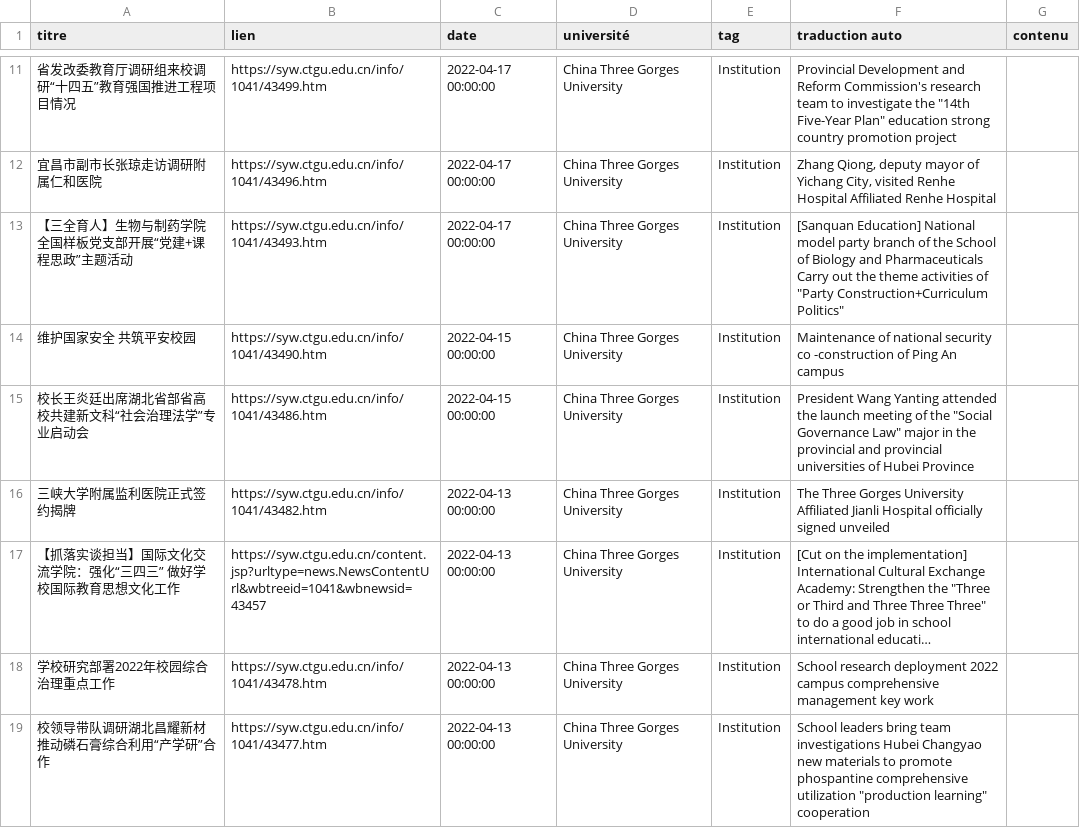
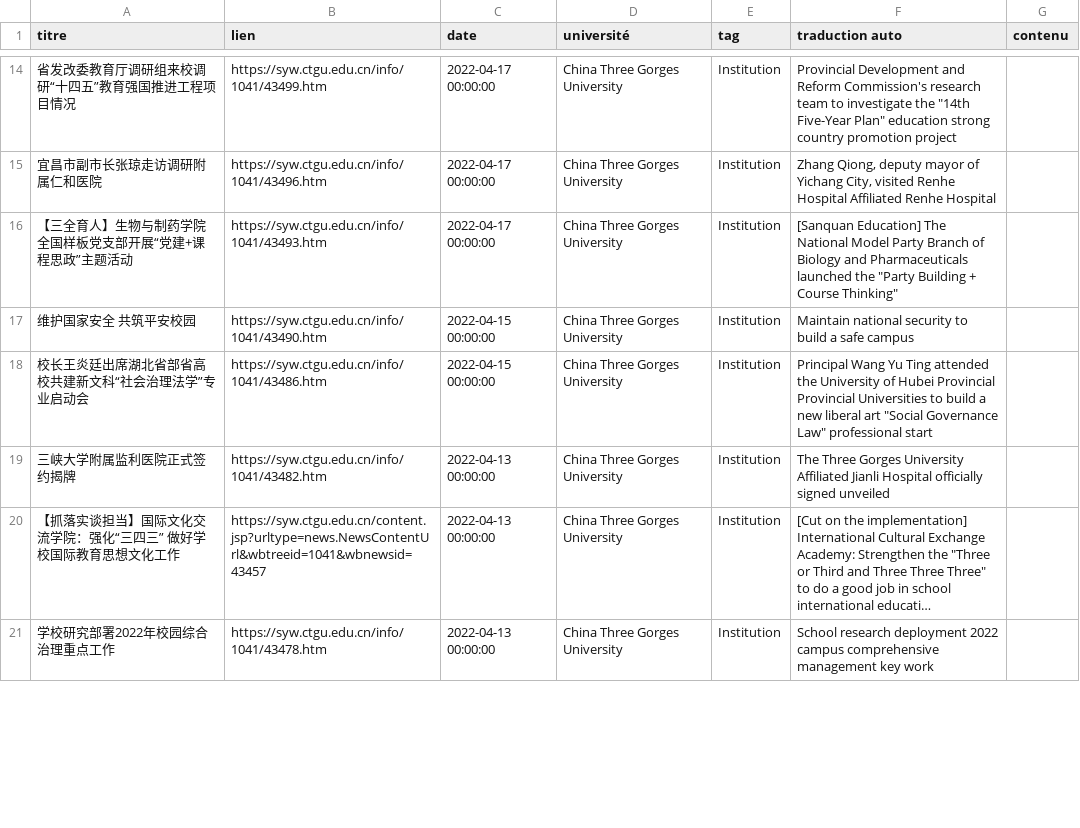
Before and after one commit to kudoeil/Hubei_universities_veille, a CSV file: universities/ThreeGorges_university.csv, drawn as a sheet; only a part is shown, gaps mark what is left out; long unchanged cells end in …; the diff covers the shown part only.

Commit message:
màj données

```diff
--- a/universities/ThreeGorges_university.csv
+++ b/universities/ThreeGorges_university.csv
@@ -12,5 +15,5 @@ titre,lien,date,université,tag,traduction auto,contenu
 宜昌市副市长张琼走访调研附属仁和医院,https://syw.ctgu.edu.cn/info/1041/43496.htm,2022-04-17 00:00:00,China Three Gorges University,Institution,"Zhang Qiong, deputy mayor of Yichang City, visited Renhe Hospital Affiliated Renhe Hospital",
-【三全育人】生物与制药学院全国样板党支部开展“党建+课程思政”主题活动,https://syw.ctgu.edu.cn/info/1041/43493.htm,2022-04-17 00:00:00,China Three Gorges University,Institution,"[Sanquan Education] National model party branch of the School of Biology and Pharmaceuticals Carry out the theme activities of ""Party Construction+Curriculum Politics""",
-维护国家安全 共筑平安校园,https://syw.ctgu.edu.cn/info/1041/43490.htm,2022-04-15 00:00:00,China Three Gorges University,Institution,Maintenance of national security co -construction of Ping An campus,
-校长王炎廷出席湖北省部省高校共建新文科“社会治理法学”专业启动会,https://syw.ctgu.edu.cn/info/1041/43486.htm,2022-04-15 00:00:00,China Three Gorges University,Institution,"President Wang Yanting attended the launch meeting of the ""Social Governance Law"" major in the provincial and provincial universities of Hubei Province",
+【三全育人】生物与制药学院全国样板党支部开展“党建+课程思政”主题活动,https://syw.ctgu.edu.cn/info/1041/43493.htm,2022-04-17 00:00:00,China Three Gorges University,Institution,"[Sanquan Education] The National Model Party Branch of Biology and Pharmaceuticals launched the ""Party Building + Course Thinking""",
+维护国家安全 共筑平安校园,https://syw.ctgu.edu.cn/info/1041/43490.htm,2022-04-15 00:00:00,China Three Gorges University,Institution,Maintain national security to build a safe campus,
+校长王炎廷出席湖北省部省高校共建新文科“社会治理法学”专业启动会,https://syw.ctgu.edu.cn/info/1041/43486.htm,2022-04-15 00:00:00,China Three Gorges University,Institution,"Principal Wang Yu Ting attended the University of Hubei Provincial Provincial Universities to build a new liberal art ""Social Governance Law"" professional start",
 三峡大学附属监利医院正式签约揭牌,https://syw.ctgu.edu.cn/info/1041/43482.htm,2022-04-13 00:00:00,China Three Gorges University,Institution,The Three Gorges University Affiliated Jianli Hospital officially signed unveiled,
@@ -18,2 +21 @@ titre,lien,date,université,tag,traduction auto,contenu
 学校研究部署2022年校园综合治理重点工作,https://syw.ctgu.edu.cn/info/1041/43478.htm,2022-04-13 00:00:00,China Three Gorges University,Institution,School research deployment 2022 campus comprehensive management key work,
-校领导带队调研湖北昌耀新材 推动磷石膏综合利用“产学研”合作,https://syw.ctgu.edu.cn/info/1041/43477.htm,2022-04-13 00:00:00,China Three Gorges University,Institution,"School leaders bring team investigations Hubei Changyao new materials to promote phospantine comprehensive utilization ""production learning"" cooperation",
```
Also changed, not shown: 4 added rows, 2 moved rows and 8 edited cells elsewhere in this file.
